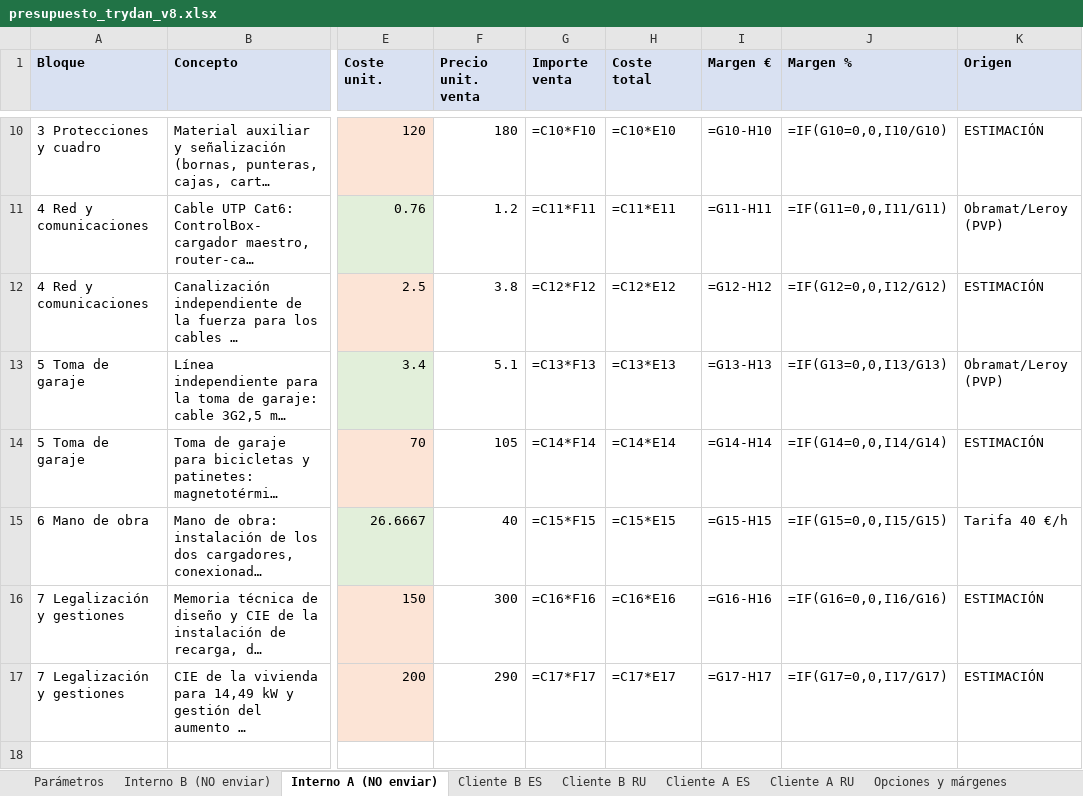
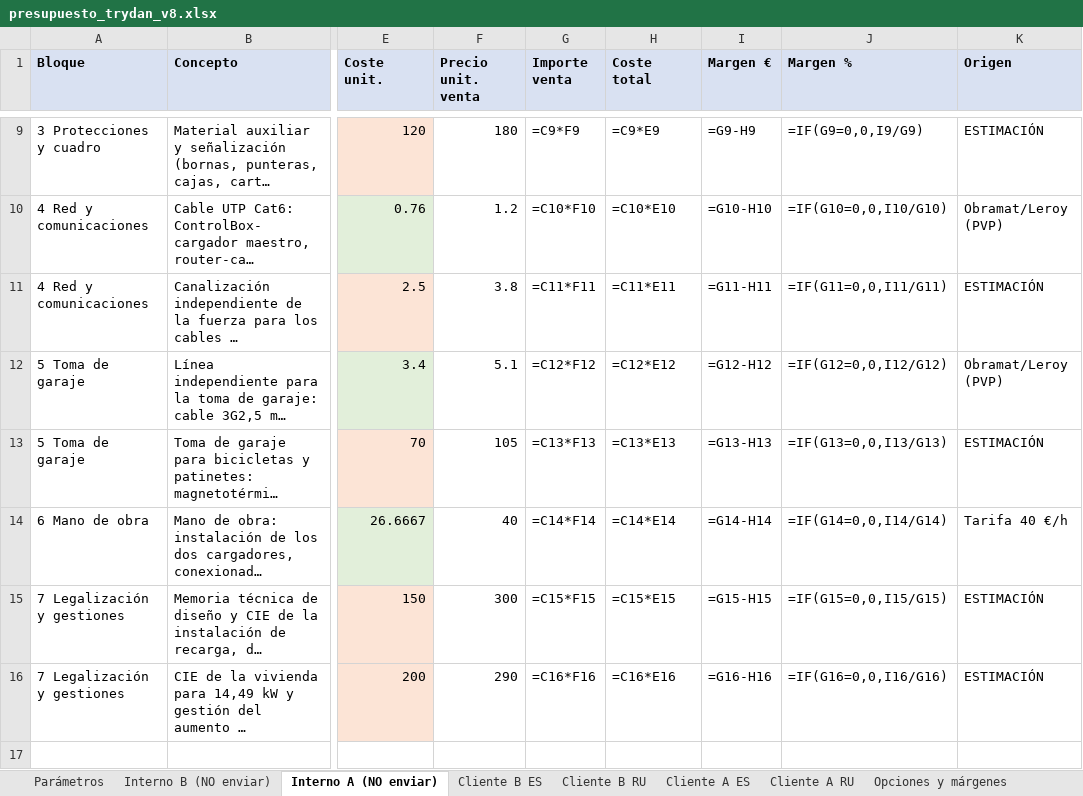
Before and after one commit to saniaspain-afk/Claude, an Excel workbook: presupuesto_trydan_v8.xlsx, sheet Interno A (NO enviar), drawn as a sheet; only a part is shown, gaps mark what is left out; long unchanged cells end in …; values as stored, in another font and other column widths than the file's, no borders; formulas without a stored value are shown as written; addresses are those after the commit; the diff covers the shown part only; the diff names each change by its address in the sheet, - before the commit and + after, or states it on an @@ line.

```diff
--- a/presupuesto_trydan_v8.xlsx (sheet Interno A (NO enviar))
+++ b/presupuesto_trydan_v8.xlsx (sheet Interno A (NO enviar))
-G9 (Importe venta): =C10*F10
+G9 (Importe venta): =C9*F9
-H9 (Coste total): =C10*E10
+H9 (Coste total): =C9*E9
-I9 (Margen €): =G10-H10
+I9 (Margen €): =G9-H9
-J9 (Margen %): =IF(G10=0,0,I10/G10)
+J9 (Margen %): =IF(G9=0,0,I9/G9)
-G10 (Importe venta): =C11*F11
+G10 (Importe venta): =C10*F10
-H10 (Coste total): =C11*E11
+H10 (Coste total): =C10*E10
-I10 (Margen €): =G11-H11
+I10 (Margen €): =G10-H10
-J10 (Margen %): =IF(G11=0,0,I11/G11)
+J10 (Margen %): =IF(G10=0,0,I10/G10)
-G11 (Importe venta): =C12*F12
+G11 (Importe venta): =C11*F11
-H11 (Coste total): =C12*E12
+H11 (Coste total): =C11*E11
-I11 (Margen €): =G12-H12
+I11 (Margen €): =G11-H11
-J11 (Margen %): =IF(G12=0,0,I12/G12)
+J11 (Margen %): =IF(G11=0,0,I11/G11)
-G12 (Importe venta): =C13*F13
+G12 (Importe venta): =C12*F12
-H12 (Coste total): =C13*E13
+H12 (Coste total): =C12*E12
-I12 (Margen €): =G13-H13
+I12 (Margen €): =G12-H12
-J12 (Margen %): =IF(G13=0,0,I13/G13)
+J12 (Margen %): =IF(G12=0,0,I12/G12)
-G13 (Importe venta): =C14*F14
+G13 (Importe venta): =C13*F13
-H13 (Coste total): =C14*E14
+H13 (Coste total): =C13*E13
-I13 (Margen €): =G14-H14
+I13 (Margen €): =G13-H13
-J13 (Margen %): =IF(G14=0,0,I14/G14)
+J13 (Margen %): =IF(G13=0,0,I13/G13)
-G14 (Importe venta): =C15*F15
+G14 (Importe venta): =C14*F14
-H14 (Coste total): =C15*E15
+H14 (Coste total): =C14*E14
-I14 (Margen €): =G15-H15
+I14 (Margen €): =G14-H14
-J14 (Margen %): =IF(G15=0,0,I15/G15)
+J14 (Margen %): =IF(G14=0,0,I14/G14)
-G15 (Importe venta): =C16*F16
+G15 (Importe venta): =C15*F15
-H15 (Coste total): =C16*E16
+H15 (Coste total): =C15*E15
-I15 (Margen €): =G16-H16
+I15 (Margen €): =G15-H15
-J15 (Margen %): =IF(G16=0,0,I16/G16)
+J15 (Margen %): =IF(G15=0,0,I15/G15)
-G16 (Importe venta): =C17*F17
+G16 (Importe venta): =C16*F16
-H16 (Coste total): =C17*E17
+H16 (Coste total): =C16*E16
-I16 (Margen €): =G17-H17
+I16 (Margen €): =G16-H16
-J16 (Margen %): =IF(G17=0,0,I17/G17)
+J16 (Margen %): =IF(G16=0,0,I16/G16)
```
Also changed, not shown: 1 removed row and 34 edited cells elsewhere in this sheet, sheet Cliente A ES, sheet Cliente A RU, sheet Opciones y márgenes, 16 other files.
